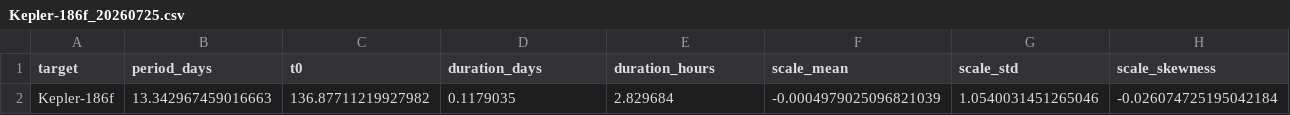
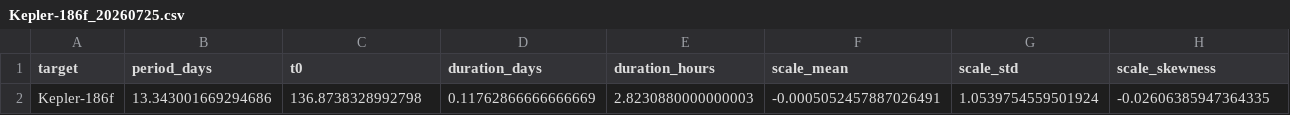
Before and after one commit to rachzy/ltp-features, a CSV file: data/extracted/Kepler-186f_20260725.csv, drawn as a sheet; only a part is shown; removed rows and columns are numbered as before the commit, all else as after; rows hold the shown columns only; the diff names each change by its address in the sheet, - before the commit and + after, or states it on an @@ line.

```diff
--- a/data/extracted/Kepler-186f_20260725.csv
+++ b/data/extracted/Kepler-186f_20260725.csv
-row 2: Kepler-186f | 13.342967459016663 | 136.87711219927982 | 0.1179035 | 2.829684 | -0.0004979025096821039 | 1.0540031451265046 | -0.026074725195042184
+row 2: Kepler-186f | 13.343001669294686 | 136.8738328992798 | 0.11762866666666669 | 2.8230880000000003 | -0.0005052457887026491 | 1.0539754559501924 | -0.02606385947364335
```
Also changed, not shown: data/extracted/Kepler-12b_20260725.csv, data/extracted/Kepler-5b_20260725.csv, 11 other files.
